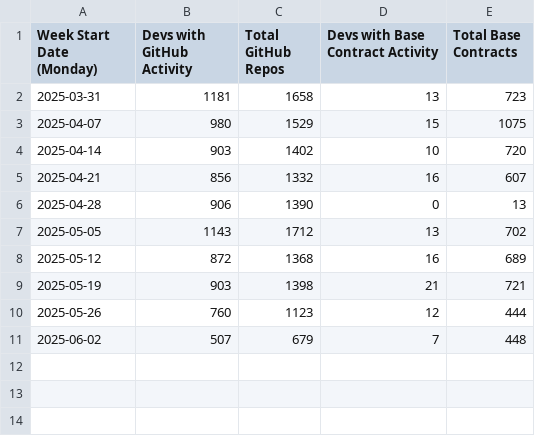
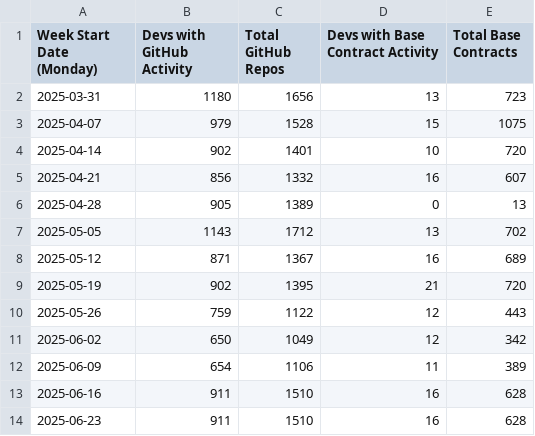
Before and after one commit to talentprotocol/builderscore.xyz, a CSV file: app/data/base/rewards_sponsor_metrics_activity_by_type.csv, drawn as a sheet.

```diff
--- a/app/data/base/rewards_sponsor_metrics_activity_by_type.csv
+++ b/app/data/base/rewards_sponsor_metrics_activity_by_type.csv
@@ -1,11 +1,14 @@
 Week Start Date (Monday),Devs with GitHub Activity,Total GitHub Repos,Devs with Base Contract Activity,Total Base Contracts
-2025-03-31,1181,1658,13,723
-2025-04-07,980,1529,15,1075
-2025-04-14,903,1402,10,720
+2025-03-31,1180,1656,13,723
+2025-04-07,979,1528,15,1075
+2025-04-14,902,1401,10,720
 2025-04-21,856,1332,16,607
-2025-04-28,906,1390,0,13
+2025-04-28,905,1389,0,13
 2025-05-05,1143,1712,13,702
-2025-05-12,872,1368,16,689
-2025-05-19,903,1398,21,721
-2025-05-26,760,1123,12,444
-2025-06-02,507,679,7,448
+2025-05-12,871,1367,16,689
+2025-05-19,902,1395,21,720
+2025-05-26,759,1122,12,443
+2025-06-02,650,1049,12,342
+2025-06-09,654,1106,11,389
+2025-06-16,911,1510,16,628
+2025-06-23,911,1510,16,628
```
Also changed, not shown: app/data/base/rewards_sponsor_metrics_activation_rate.csv, app/data/base/rewards_sponsor_metrics_daily_activity.csv, 16 other files.
